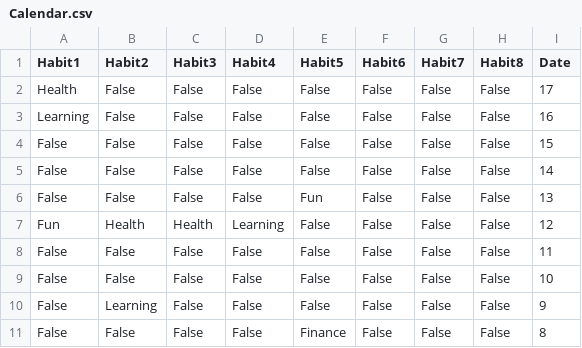
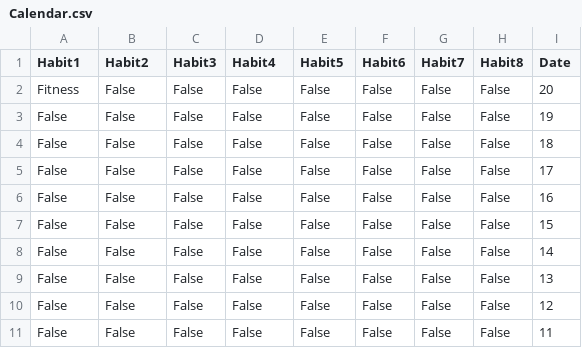
Before and after one commit to LeoMitchell1/Leo-Major-Work, a CSV file: Calendar.csv, drawn as a sheet.

Commit message:
Instructions page created, habit categories created, Errors with editing fixed.

```diff
--- a/Calendar.csv
+++ b/Calendar.csv
@@ -1,11 +1,11 @@
 Habit1,Habit2,Habit3,Habit4,Habit5,Habit6,Habit7,Habit8,Date
-Health,False,False,False,False,False,False,False,17
-Learning,False,False,False,False,False,False,False,16
+Fitness,False,False,False,False,False,False,False,20
+False,False,False,False,False,False,False,False,19
+False,False,False,False,False,False,False,False,18
+False,False,False,False,False,False,False,False,17
+False,False,False,False,False,False,False,False,16
 False,False,False,False,False,False,False,False,15
 False,False,False,False,False,False,False,False,14
-False,False,False,False,Fun,False,False,False,13
-Fun,Health,Health,Learning,False,False,False,False,12
+False,False,False,False,False,False,False,False,13
+False,False,False,False,False,False,False,False,12
 False,False,False,False,False,False,False,False,11
-False,False,False,False,False,False,False,False,10
-False,Learning,False,False,False,False,False,False,9
-False,False,False,False,Finance,False,False,False,8
```
Also changed, not shown: Habits.csv, 5 other files.
